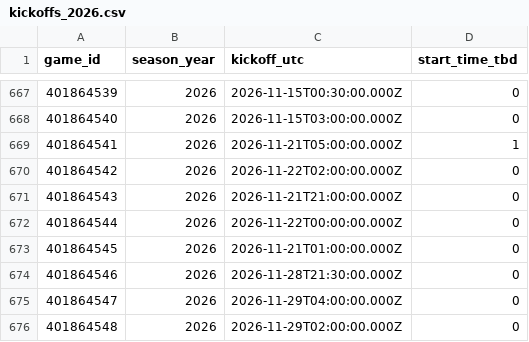
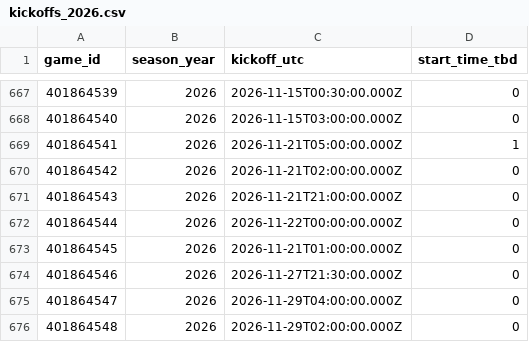
Before and after one commit to ak038819-sudo/College-Football-Coefficient, a CSV file: data/raw/kickoffs_2026.csv, drawn as a sheet; only a part is shown, gaps mark what is left out.

```diff
--- a/data/raw/kickoffs_2026.csv
+++ b/data/raw/kickoffs_2026.csv
@@ -669,3 +669,3 @@ game_id,season_year,kickoff_utc,start_time_tbd
 401864541,2026,2026-11-21T05:00:00.000Z,1
-401864542,2026,2026-11-22T02:00:00.000Z,0
+401864542,2026,2026-11-21T02:00:00.000Z,0
 401864543,2026,2026-11-21T21:00:00.000Z,0
@@ -673,3 +673,3 @@ game_id,season_year,kickoff_utc,start_time_tbd
 401864545,2026,2026-11-21T01:00:00.000Z,0
-401864546,2026,2026-11-28T21:30:00.000Z,0
+401864546,2026,2026-11-27T21:30:00.000Z,0
 401864547,2026,2026-11-29T04:00:00.000Z,0
```
Also changed, not shown: data/raw/fcs_games_2026.csv, data/raw/fcs_schedule_2026.csv, 32 other files.
